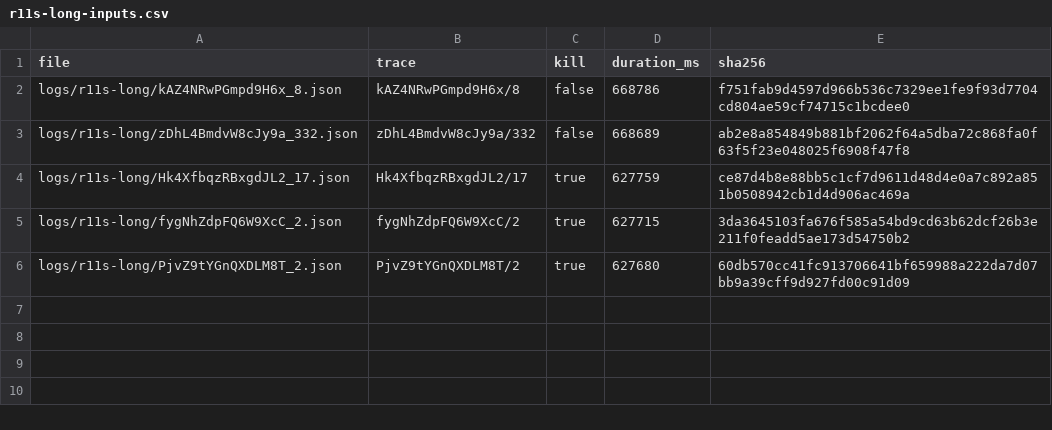
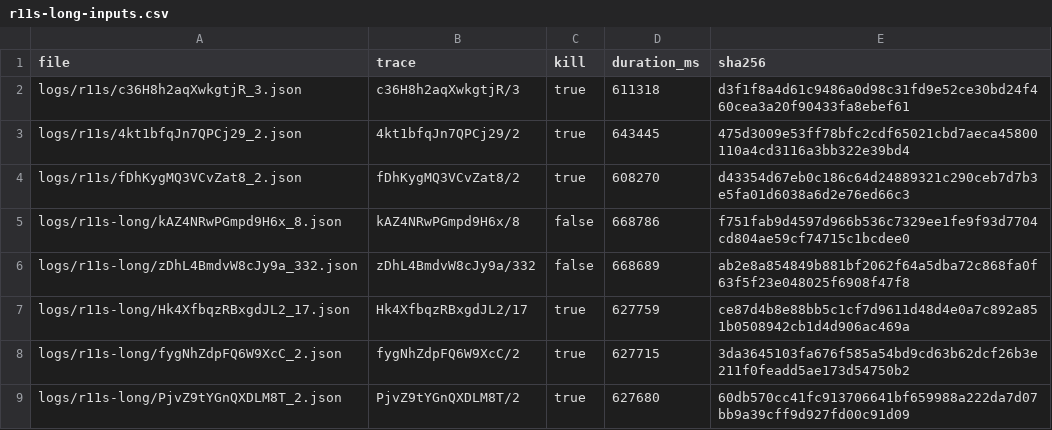
Before and after one commit to Bing-su/btimeline, a CSV file: docs/r11s-long-inputs.csv, drawn as a sheet; the diff names each change by its address in the sheet, - before the commit and + after, or states it on an @@ line.

Commit message:
feat(generate): learn supported tails from censored encounter traces

```diff
--- a/docs/r11s-long-inputs.csv
+++ b/docs/r11s-long-inputs.csv
+row 2: logs/r11s/c36H8h2aqXwkgtjR_3.json | c36H8h2aqXwkgtjR/3 | true | 611318 | d3f1f8a4d61c9486a0d98c31fd9e52ce30bd24f460cea3a20f90433fa8ebef61
+row 3: logs/r11s/4kt1bfqJn7QPCj29_2.json | 4kt1bfqJn7QPCj29/2 | true | 643445 | 475d3009e53ff78bfc2cdf65021cbd7aeca45800110a4cd3116a3bb322e39bd4
+row 4: logs/r11s/fDhKygMQ3VCvZat8_2.json | fDhKygMQ3VCvZat8/2 | true | 608270 | d43354d67eb0c186c64d24889321c290ceb7d7b3e5fa01d6038a6d2e76ed66c3
```
Also changed, not shown: 12 other files.
